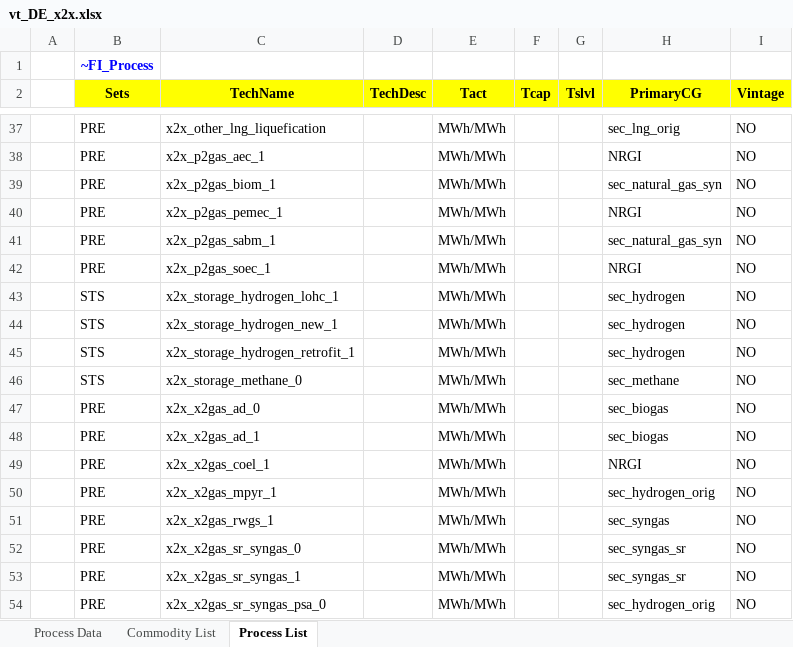
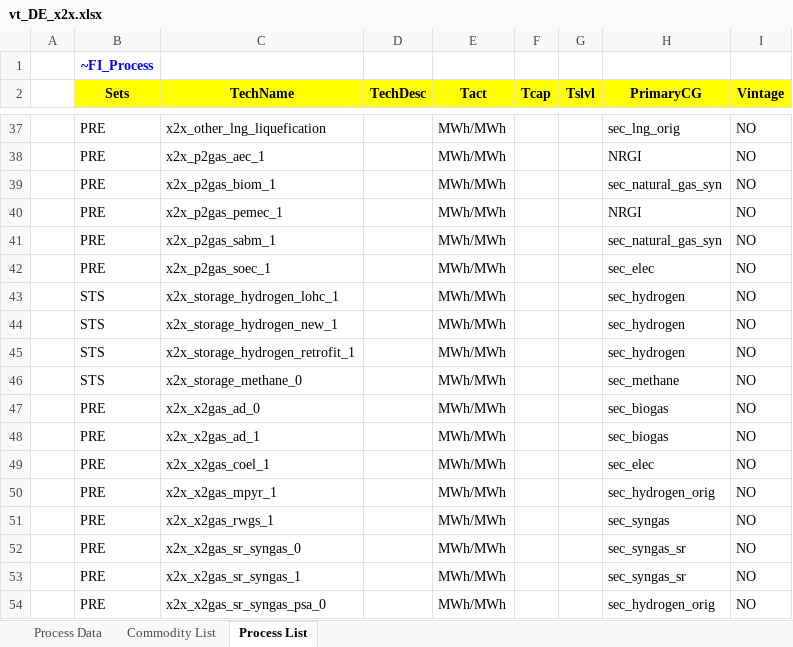
Before and after one commit to sedos-project/data_adapter_times, an Excel workbook: output_data/vt_DE_x2x.xlsx, sheet Process List, drawn as a sheet; only a part is shown, gaps mark what is left out; values as stored, in another font and other column widths than the file's, no borders; the diff names each change by its address in the sheet, - before the commit and + after, or states it on an @@ line.

```diff
--- a/output_data/vt_DE_x2x.xlsx (sheet Process List)
+++ b/output_data/vt_DE_x2x.xlsx (sheet Process List)
-H42 (PrimaryCG): NRGI
+H42 (PrimaryCG): sec_elec
-H49 (PrimaryCG): NRGI
+H49 (PrimaryCG): sec_elec
```
Also changed, not shown: sheet Commodity List, config_data/SysSettings.xlsx, 3 other files.
